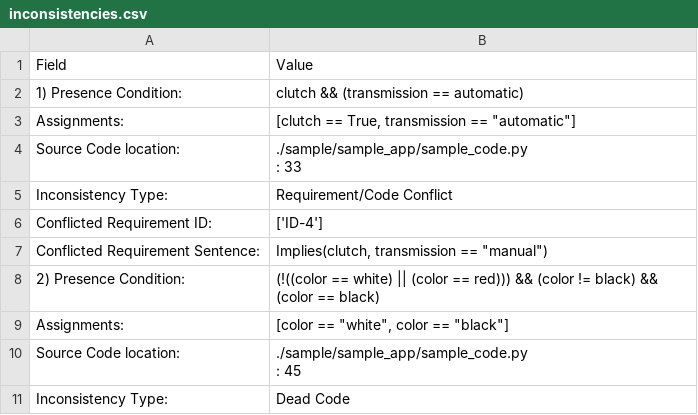
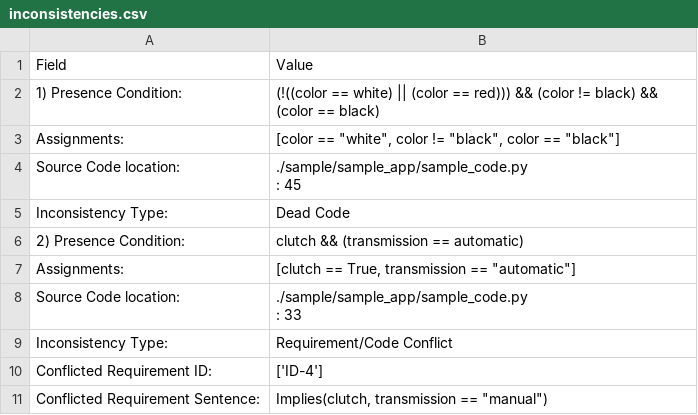
Before and after one commit to chinkhor/VarCHEKER, a CSV file: reports/inconsistencies.csv, drawn as a sheet.

```diff
--- a/reports/inconsistencies.csv
+++ b/reports/inconsistencies.csv
@@ -1,3 +1,8 @@
 Field,Value
-1) Presence Condition:,clutch && (transmission == automatic)
+1) Presence Condition:,(!((color == white) || (color == red))) && (color != black) && (color == black)
+   Assignments:,"[color == ""white"", color != ""black"", color == ""black""]"
+   Source Code location:,"./sample/sample_app/sample_code.py
+: 45"
+   Inconsistency Type:,Dead Code
+2) Presence Condition:,clutch && (transmission == automatic)
    Assignments:,"[clutch == True, transmission == ""automatic""]"
@@ -8,6 +13 @@ Field,Value
    Conflicted Requirement Sentence:,"Implies(clutch, transmission == ""manual"")"
-2) Presence Condition:,(!((color == white) || (color == red))) && (color != black) && (color == black)
-   Assignments:,"[color == ""white"", color == ""black""]"
-   Source Code location:,"./sample/sample_app/sample_code.py
-: 45"
-   Inconsistency Type:,Dead Code
```
Also changed, not shown: reports/min_set.csv, 1 other file.
